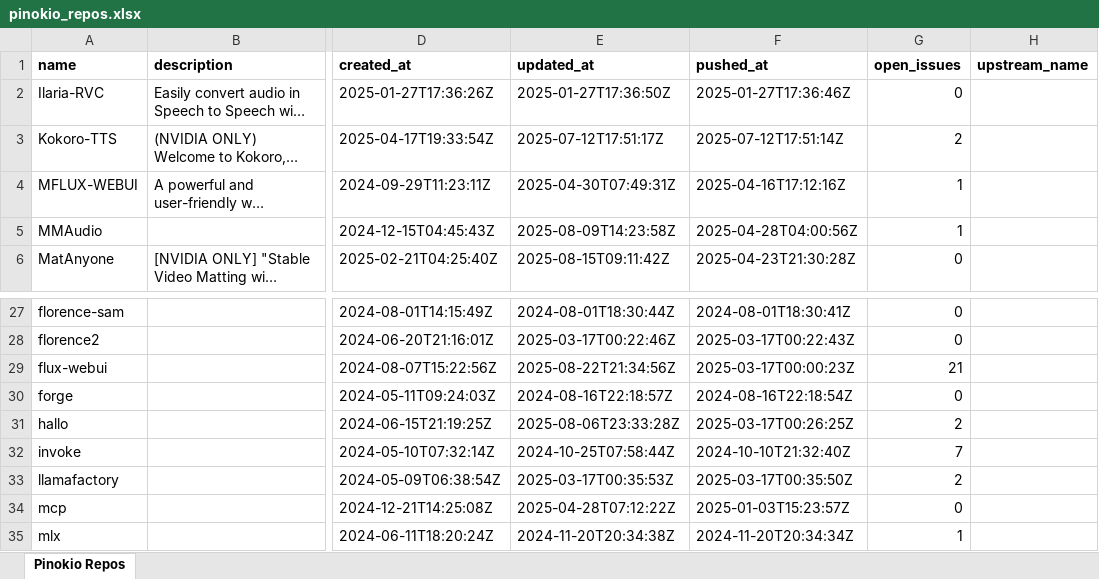
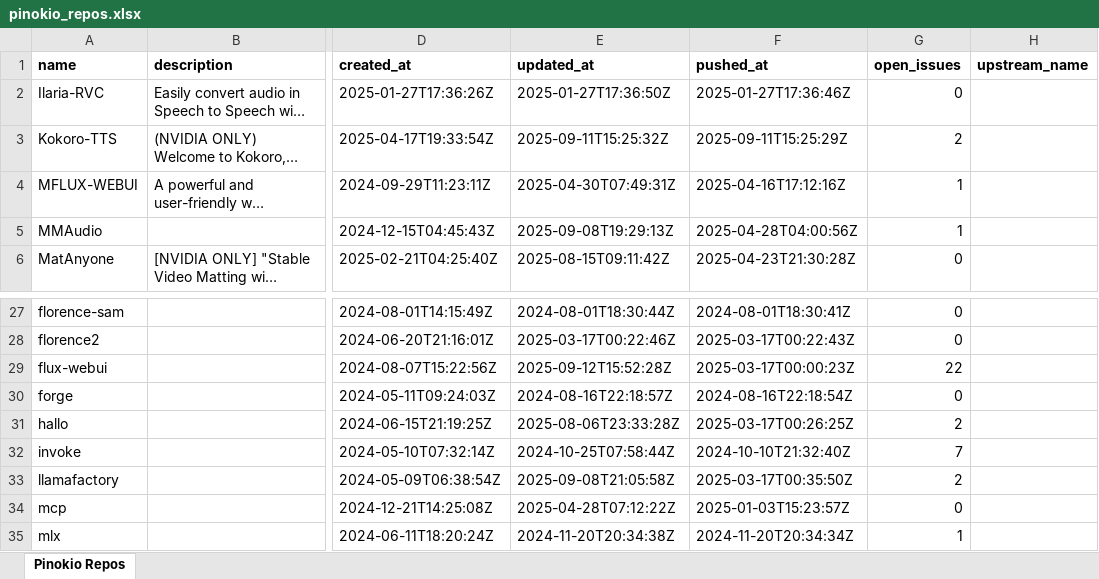
Before and after one commit to signosis/pinokio-website, an Excel workbook: pinokio_repos.xlsx, sheet Pinokio Repos, drawn as a sheet; only a part is shown, gaps mark what is left out; long unchanged cells end in …; values as stored, in another font and other column widths than the file's, no borders; the diff covers the shown part only; the diff names each change by its address in the sheet, - before the commit and + after, or states it on an @@ line.

```diff
--- a/pinokio_repos.xlsx (sheet Pinokio Repos)
+++ b/pinokio_repos.xlsx (sheet Pinokio Repos)
-E3 (updated_at): 2025-07-12T17:51:17Z
+E3 (updated_at): 2025-09-11T15:25:32Z
-F3 (pushed_at): 2025-07-12T17:51:14Z
+F3 (pushed_at): 2025-09-11T15:25:29Z
-E5 (updated_at): 2025-08-09T14:23:58Z
+E5 (updated_at): 2025-09-08T19:29:13Z
-E29 (updated_at): 2025-08-22T21:34:56Z
+E29 (updated_at): 2025-09-12T15:52:28Z
-G29 (open_issues): 21
+G29 (open_issues): 22
-E33 (updated_at): 2025-03-17T00:35:53Z
+E33 (updated_at): 2025-09-08T21:05:58Z
```
Also changed, not shown: 24 edited cells elsewhere in this sheet, 3 other files.
